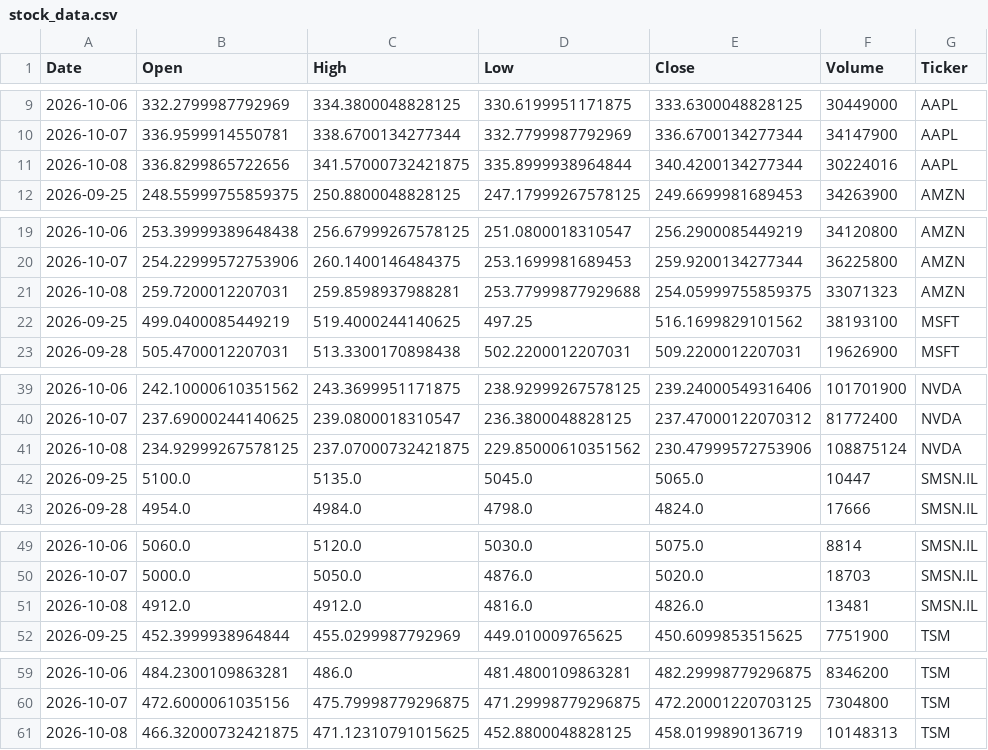
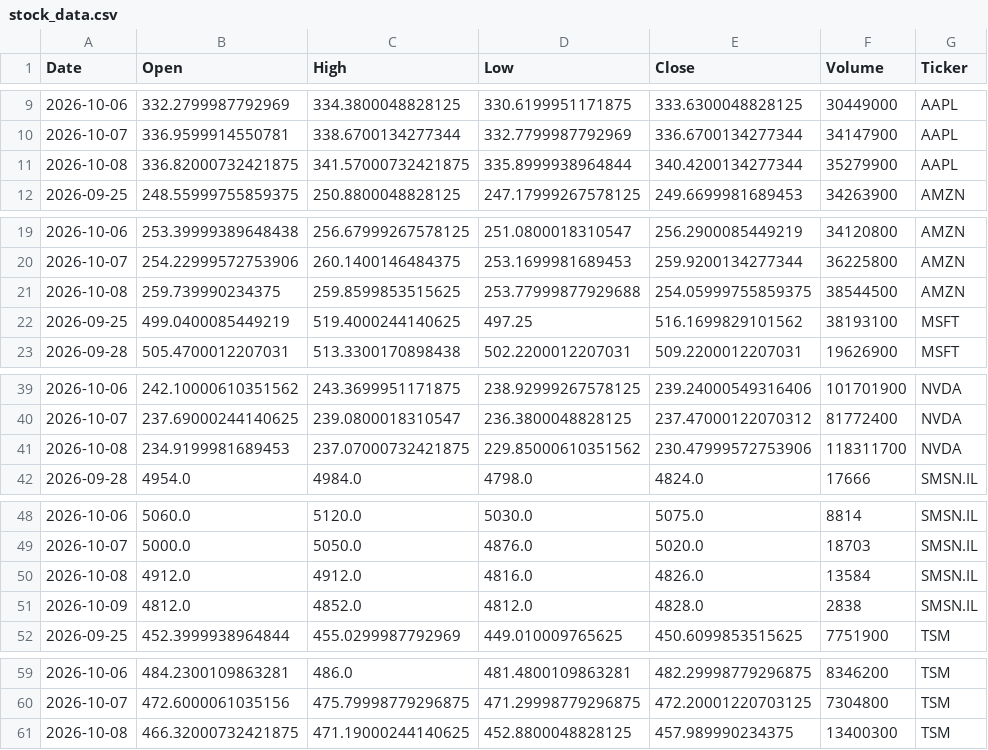
Before and after one commit to Jaedin-Rogers/Automated_Stock_Data_Pipeline, a CSV file: stock_data.csv, drawn as a sheet; only a part is shown, gaps mark what is left out; the diff covers the shown part only.

```diff
--- a/stock_data.csv
+++ b/stock_data.csv
@@ -10,3 +10,3 @@ Date,Open,High,Low,Close,Volume,Ticker
 2026-10-07,336.9599914550781,338.6700134277344,332.7799987792969,336.6700134277344,34147900,AAPL
-2026-10-08,336.8299865722656,341.57000732421875,335.8999938964844,340.4200134277344,30224016,AAPL
+2026-10-08,336.82000732421875,341.57000732421875,335.8999938964844,340.4200134277344,35279900,AAPL
 2026-09-25,248.55999755859375,250.8800048828125,247.17999267578125,249.6699981689453,34263900,AMZN
@@ -20,3 +20,3 @@ Date,Open,High,Low,Close,Volume,Ticker
 2026-10-07,254.22999572753906,260.1400146484375,253.1699981689453,259.9200134277344,36225800,AMZN
-2026-10-08,259.7200012207031,259.8598937988281,253.77999877929688,254.05999755859375,33071323,AMZN
+2026-10-08,259.739990234375,259.8599853515625,253.77999877929688,254.05999755859375,38544500,AMZN
 2026-09-25,499.0400085449219,519.4000244140625,497.25,516.1699829101562,38193100,MSFT
@@ -40,4 +40,3 @@ Date,Open,High,Low,Close,Volume,Ticker
 2026-10-07,237.69000244140625,239.0800018310547,236.3800048828125,237.47000122070312,81772400,NVDA
-2026-10-08,234.92999267578125,237.07000732421875,229.85000610351562,230.47999572753906,108875124,NVDA
-2026-09-25,5100.0,5135.0,5045.0,5065.0,10447,SMSN.IL
+2026-10-08,234.9199981689453,237.07000732421875,229.85000610351562,230.47999572753906,118311700,NVDA
 2026-09-28,4954.0,4984.0,4798.0,4824.0,17666,SMSN.IL
@@ -50,3 +49,4 @@ Date,Open,High,Low,Close,Volume,Ticker
 2026-10-07,5000.0,5050.0,4876.0,5020.0,18703,SMSN.IL
-2026-10-08,4912.0,4912.0,4816.0,4826.0,13481,SMSN.IL
+2026-10-08,4912.0,4912.0,4816.0,4826.0,13584,SMSN.IL
+2026-10-09,4812.0,4852.0,4812.0,4828.0,2838,SMSN.IL
 2026-09-25,452.3999938964844,455.0299987792969,449.010009765625,450.6099853515625,7751900,TSM
@@ -60,2 +60,2 @@ Date,Open,High,Low,Close,Volume,Ticker
 2026-10-07,472.6000061035156,475.79998779296875,471.29998779296875,472.20001220703125,7304800,TSM
-2026-10-08,466.32000732421875,471.12310791015625,452.8800048828125,458.0199890136719,10148313,TSM
+2026-10-08,466.32000732421875,471.19000244140625,452.8800048828125,457.989990234375,13400300,TSM
```
Also changed, not shown: 2 edited cells elsewhere in this file.
